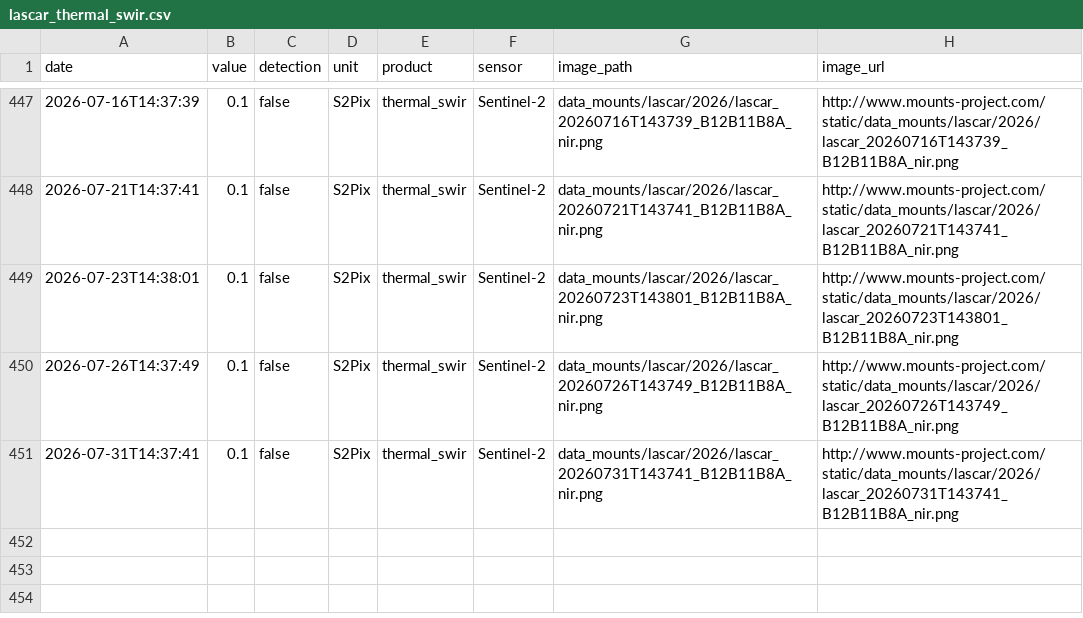
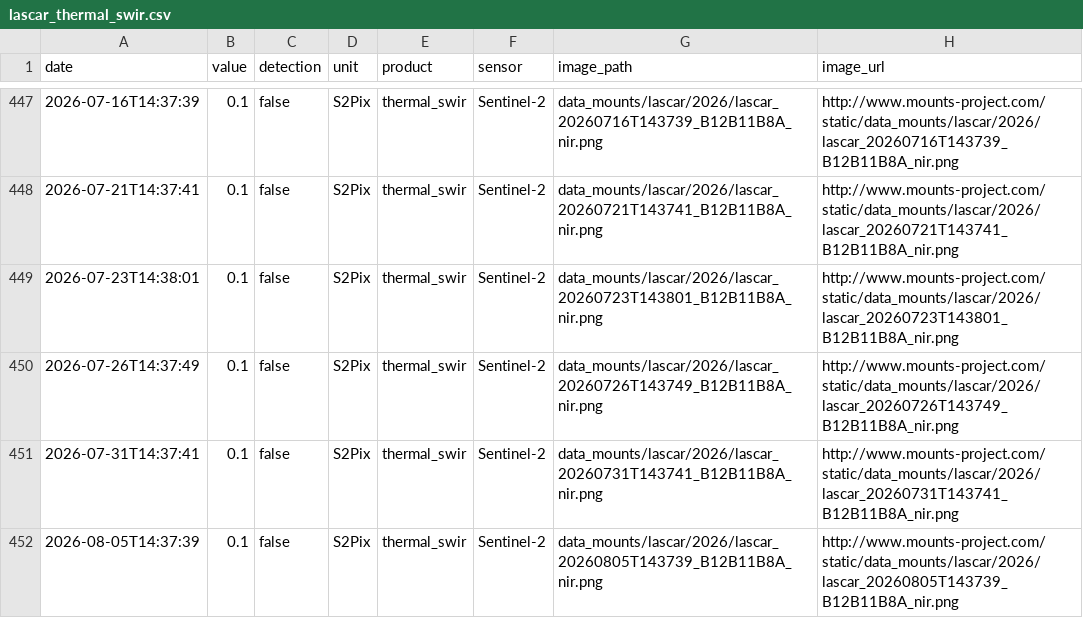
Before and after one commit to MendozaVolcanic/MOUNTS-Chile, a CSV file: csv/lascar_thermal_swir.csv, drawn as a sheet; only a part is shown, gaps mark what is left out; the diff names each change by its address in the sheet, - before the commit and + after, or states it on an @@ line.

```diff
--- a/csv/lascar_thermal_swir.csv
+++ b/csv/lascar_thermal_swir.csv
+row 452: 2026-08-05T14:37:39 | 0.1 | false | S2Pix | thermal_swir | Sentinel-2 | data_mounts/lascar/2026/lascar_20260805T143739_B12B11B8A_nir.png | http://www.mounts-project.com/static/data_mounts/lascar/2026/lascar_20260805T143739_B12B11B8A_nir.png
```
Also changed, not shown: csv/copahue_so2_mass.csv, csv/lascar_so2_mass.csv, 42 other files.
